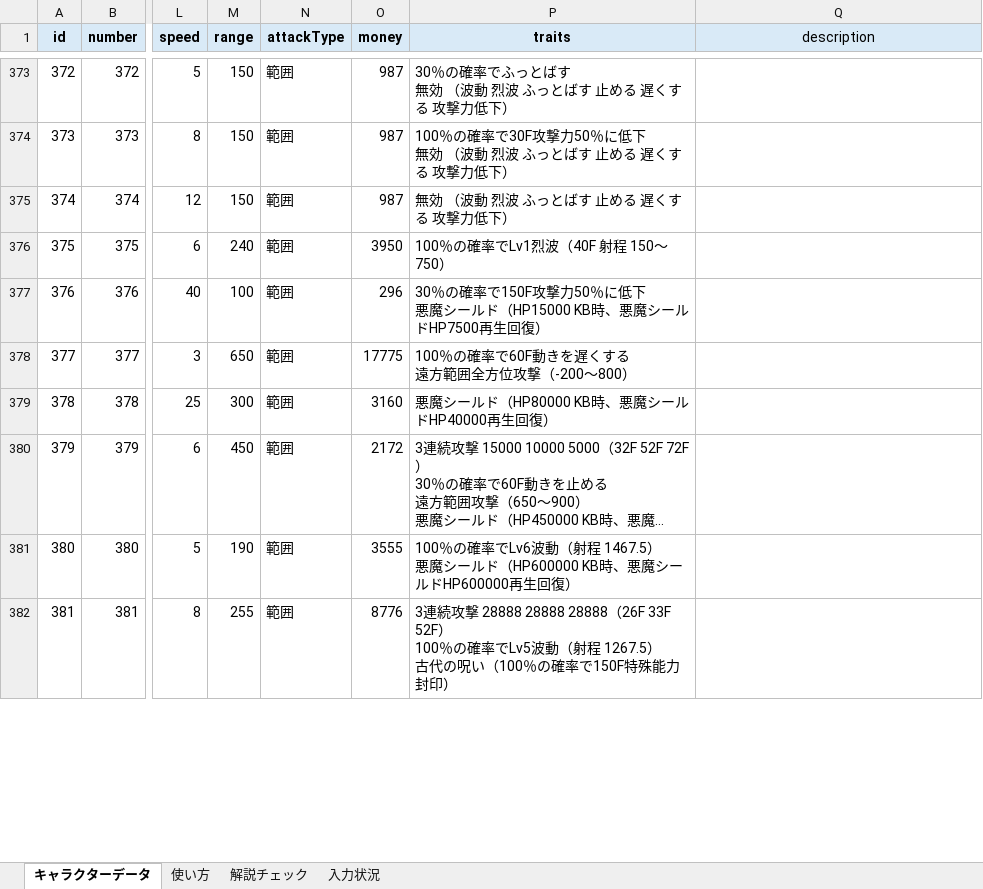
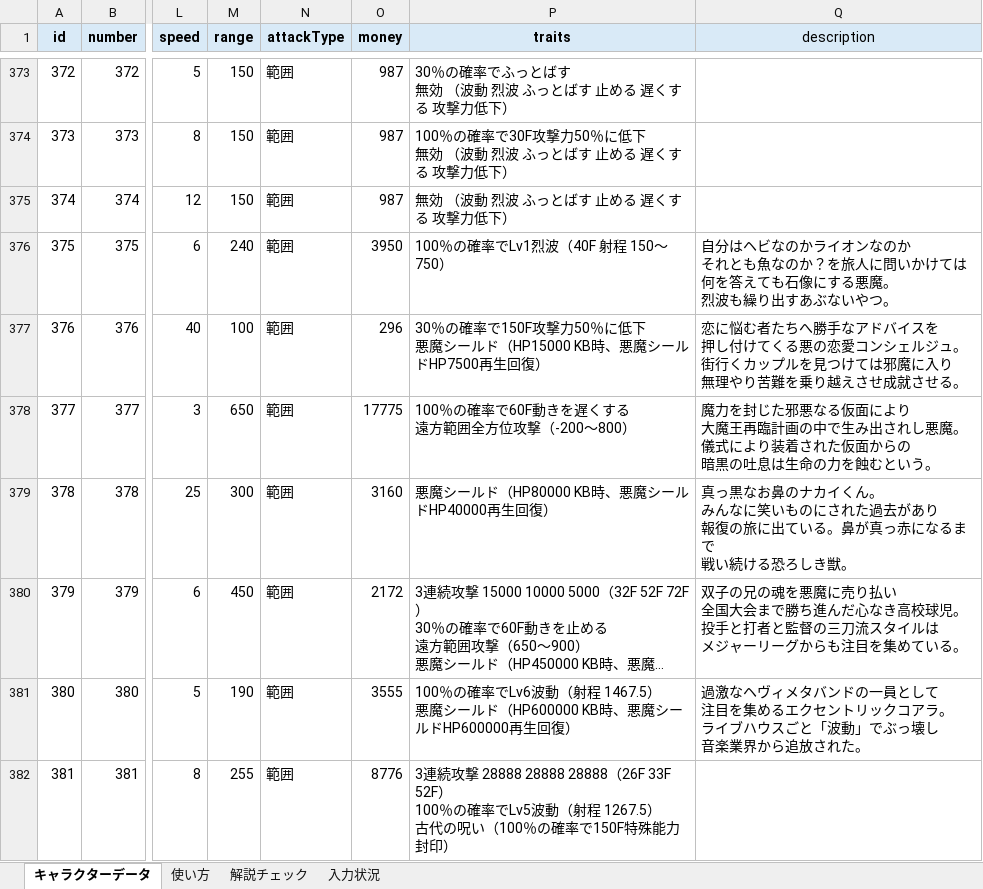
Before and after one commit to oyu222/oyu-wiki, an Excel workbook: characters.xlsx, sheet キャラクターデータ, drawn as a sheet; only a part is shown, gaps mark what is left out; long unchanged cells end in …; values as stored, in another font and other column widths than the file's, no borders; ↵ is a line break in a cell; the diff covers the shown part only; the diff names each change by its address in the sheet, - before the commit and + after, or states it on an @@ line.

Commit message:
Update characters.xlsx

```diff
--- a/characters.xlsx (sheet キャラクターデータ)
+++ b/characters.xlsx (sheet キャラクターデータ)
-Q376 (description): (empty)
+Q376 (description): 自分はヘビなのかライオンなのか ↵ それとも魚なのか？を旅人に問いかけては ↵ 何を答えても石像にする悪魔。 ↵ 烈波も繰り出すあぶないやつ。
-Q377 (description): (empty)
+Q377 (description): 恋に悩む者たちへ勝手なアドバイスを ↵ 押し付けてくる悪の恋愛コンシェルジュ。 ↵ 街行くカップルを見つけては邪魔に入り ↵ 無理やり苦難を乗り越えさせ成就させる。
-Q378 (description): (empty)
+Q378 (description): 魔力を封じた邪悪なる仮面により ↵ 大魔王再臨計画の中で生み出されし悪魔。 ↵ 儀式により装着された仮面からの ↵ 暗黒の吐息は生命の力を蝕むという。
-Q379 (description): (empty)
+Q379 (description): 真っ黒なお鼻のナカイくん。 ↵ みんなに笑いものにされた過去があり ↵ 報復の旅に出ている。鼻が真っ赤になるまで ↵ 戦い続ける恐ろしき獣。
-Q380 (description): (empty)
+Q380 (description): 双子の兄の魂を悪魔に売り払い ↵ 全国大会まで勝ち進んだ心なき高校球児。 ↵ 投手と打者と監督の三刀流スタイルは ↵ メジャーリーグからも注目を集めている。
-Q381 (description): (empty)
+Q381 (description): 過激なヘヴィメタバンドの一員として ↵ 注目を集めるエクセントリックコアラ。 ↵ ライブハウスごと「波動」でぶっ壊し ↵ 音楽業界から追放された。
```
Also changed, not shown: 151 edited cells elsewhere in this sheet.
